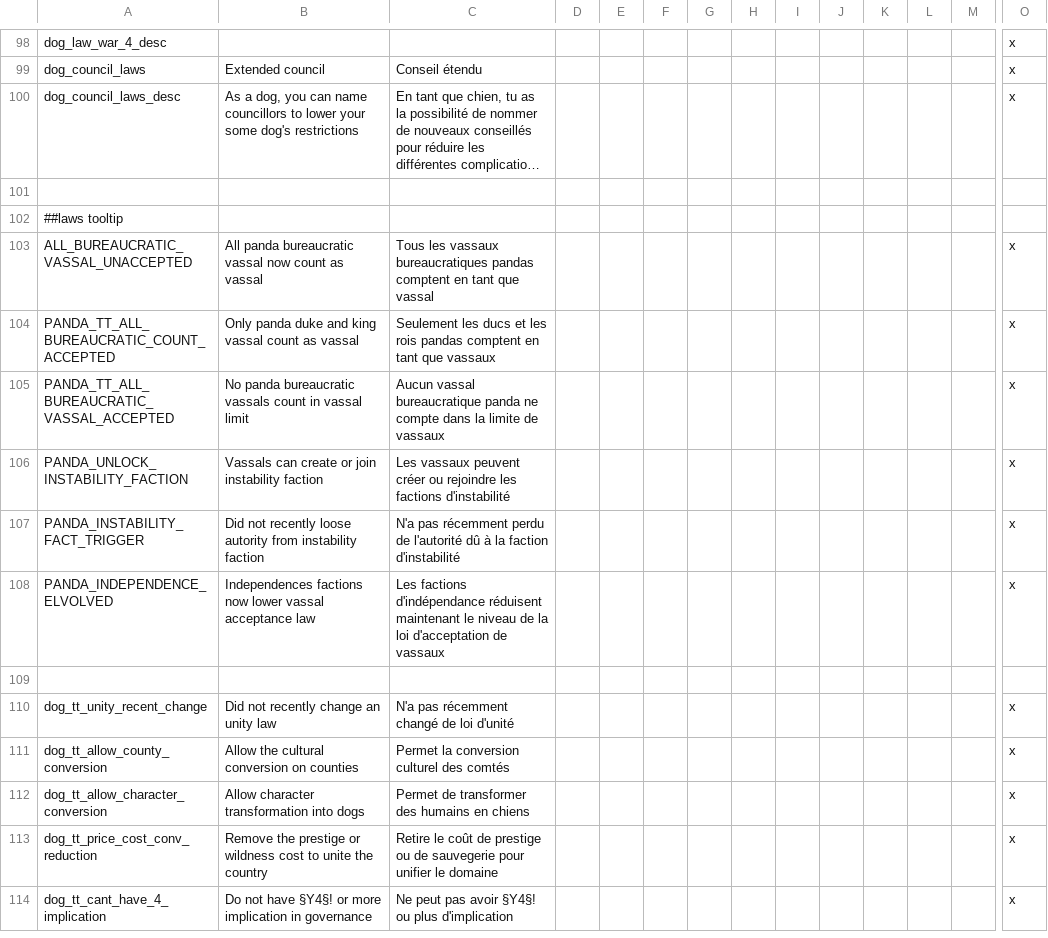
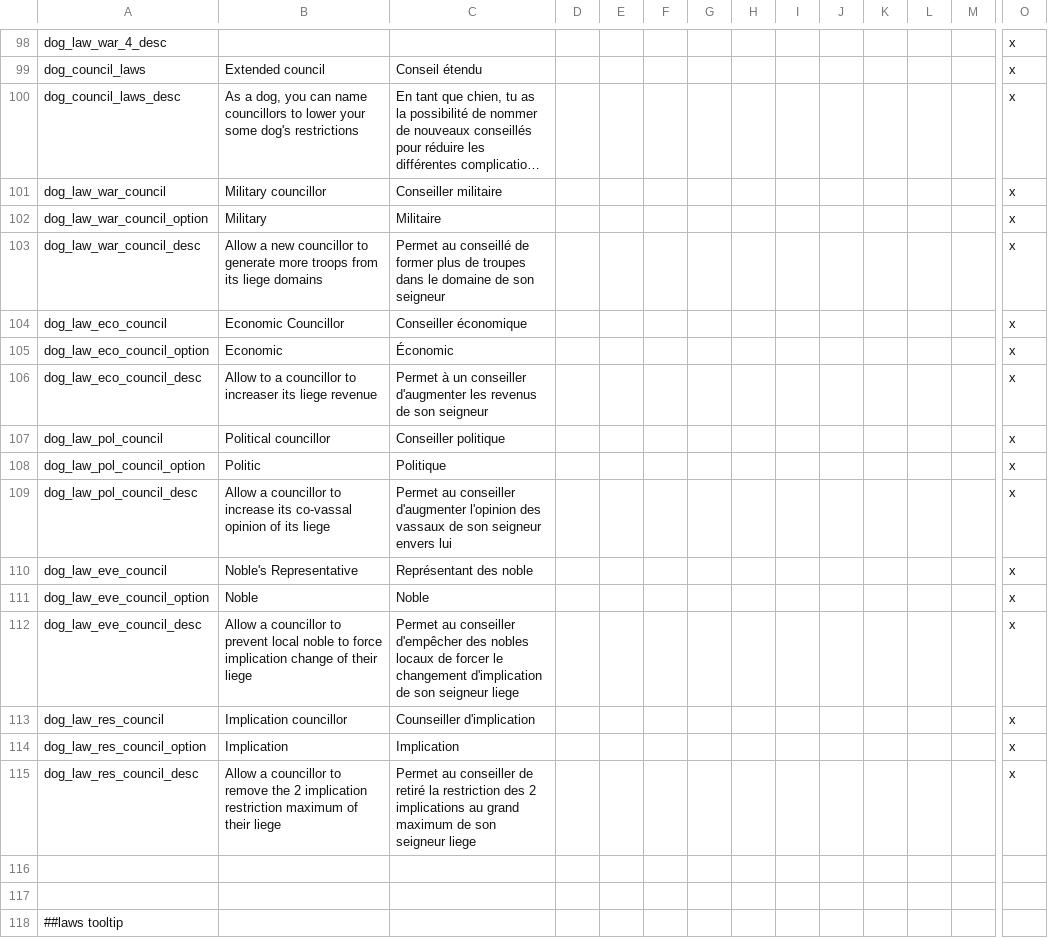
Before and after one commit to asmuro1/animals-plus, a CSV file: animals_update/localisation/Game_rule_and_laws.csv, drawn as a sheet; only a part is shown, gaps mark what is left out; the shorter side is filled out with more unchanged rows; long unchanged cells end in …; rows hold the shown columns only; the diff names each change by its address in the sheet, - before the commit and + after, or states it on an @@ line.

```diff
--- a/animals_update/localisation/Game_rule_and_laws.csv
+++ b/animals_update/localisation/Game_rule_and_laws.csv
+row 101: dog_law_war_council | Military councillor | Conseiller militaire |  |  |  |  |  |  |  |  |  |  | x
+row 102: dog_law_war_council_option | Military | Militaire |  |  |  |  |  |  |  |  |  |  | x
+row 103: dog_law_war_council_desc | Allow a new councillor to generate more troops from its liege domains | Permet au conseillé de former plus de troupes dans le domaine de son seigneur |  |  |  |  |  |  |  |  |  |  | x
+row 104: dog_law_eco_council | Economic Councillor | Conseiller économique |  |  |  |  |  |  |  |  |  |  | x
+row 105: dog_law_eco_council_option | Economic | Économic |  |  |  |  |  |  |  |  |  |  | x
+row 106: dog_law_eco_council_desc | Allow to a councillor to increaser its liege revenue | Permet à un conseiller d'augmenter les revenus de son seigneur |  |  |  |  |  |  |  |  |  |  | x
+row 107: dog_law_pol_council | Political councillor | Conseiller politique |  |  |  |  |  |  |  |  |  |  | x
+row 108: dog_law_pol_council_option | Politic | Politique |  |  |  |  |  |  |  |  |  |  | x
+row 109: dog_law_pol_council_desc | Allow a councillor to increase its co-vassal opinion of its liege | Permet au conseiller d'augmenter l'opinion des vassaux de son seigneur envers lui |  |  |  |  |  |  |  |  |  |  | x
+row 110: dog_law_eve_council | Noble's Representative | Représentant des noble |  |  |  |  |  |  |  |  |  |  | x
+row 111: dog_law_eve_council_option | Noble | Noble |  |  |  |  |  |  |  |  |  |  | x
+row 112: dog_law_eve_council_desc | Allow a councillor to prevent local noble to force implication change of their liege | Permet au conseiller d'empêcher des nobles locaux de forcer le changement d'implication de son seigneur liege |  |  |  |  |  |  |  |  |  |  | x
+row 113: dog_law_res_council | Implication councillor | Counseiller d'implication |  |  |  |  |  |  |  |  |  |  | x
+row 114: dog_law_res_council_option | Implication | Implication |  |  |  |  |  |  |  |  |  |  | x
+row 115: dog_law_res_council_desc | Allow a councillor to remove the 2 implication restriction maximum of their liege | Permet au conseiller de retiré la restriction des 2 implications au grand maximum de son seigneur liege |  |  |  |  |  |  |  |  |  |  | x
+row 116: (empty)
```
Also changed, not shown: 1 other file.
